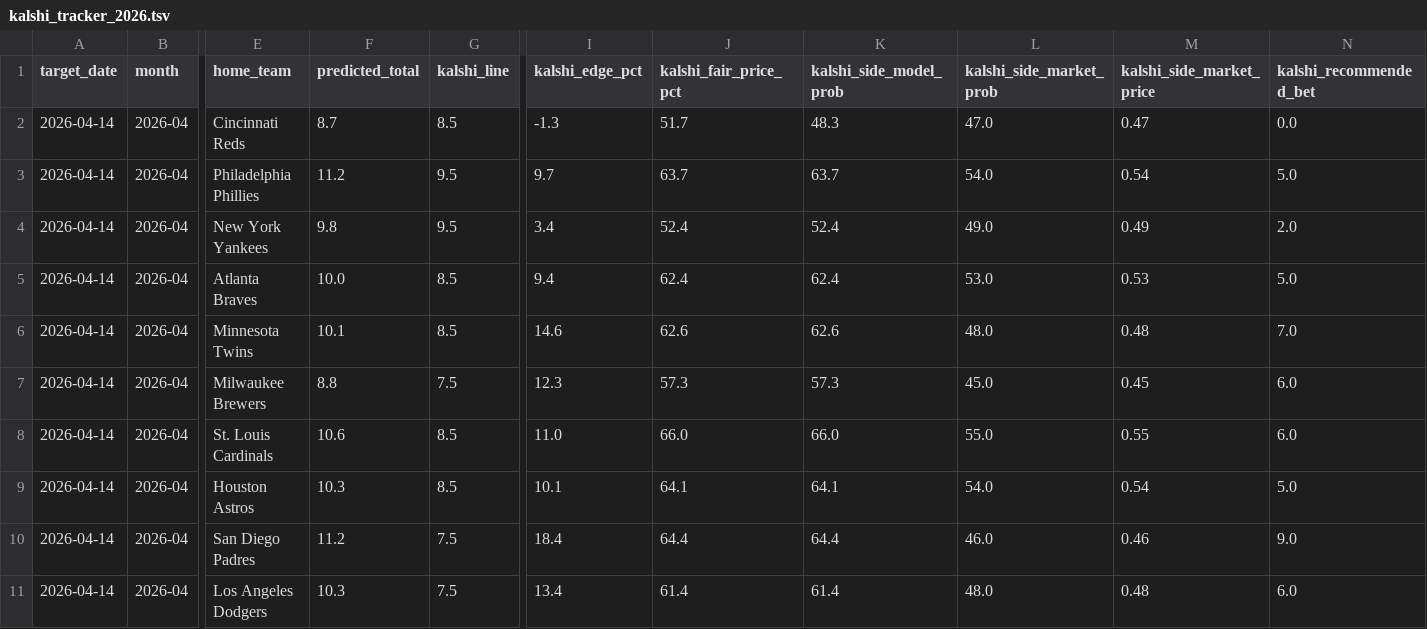
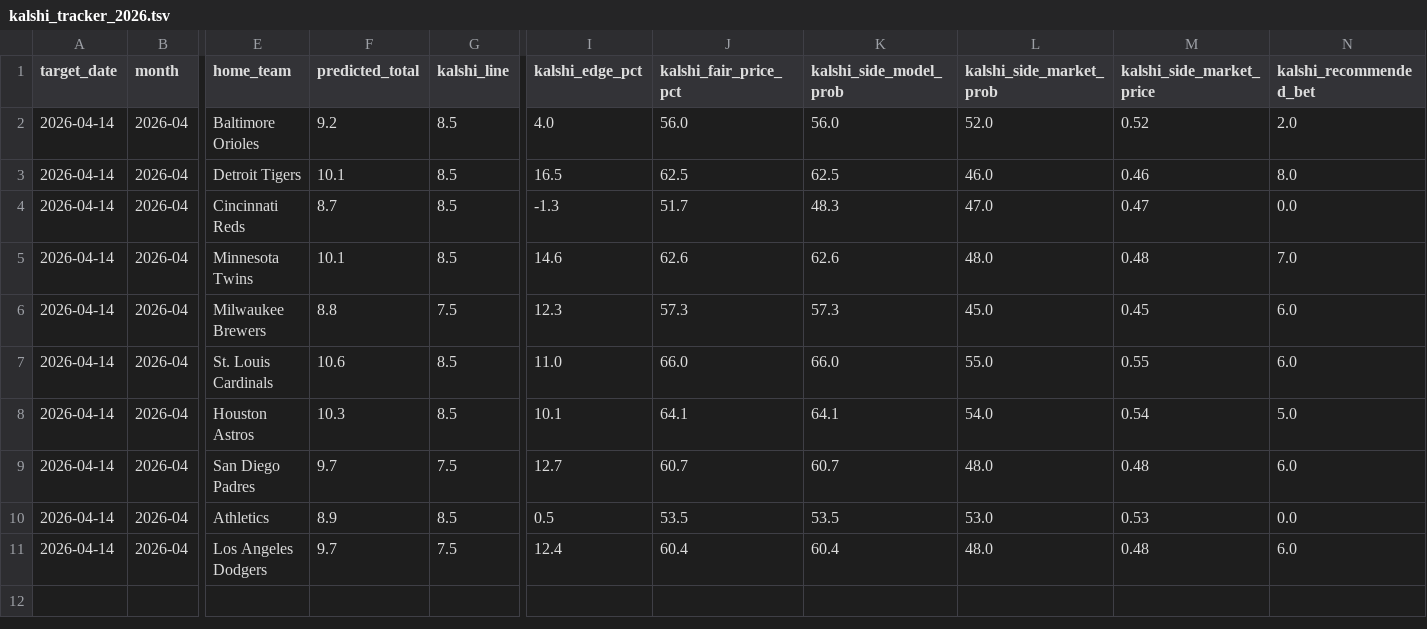
Before and after one commit to younim2837/mlb-totals-paper-track, a TSV file: paper_tracking/kalshi_tracker_2026.tsv, drawn as a sheet; only a part is shown, gaps mark what is left out; removed rows and columns are numbered as before the commit, all else as after; rows hold the shown columns only; the diff names each change by its address in the sheet, - before the commit and + after, or states it on an @@ line.

```diff
--- a/paper_tracking/kalshi_tracker_2026.tsv
+++ b/paper_tracking/kalshi_tracker_2026.tsv
+row 2: 2026-04-14 | 2026-04 | Baltimore Orioles | 9.2 | 8.5 | 4.0 | 56.0 | 56.0 | 52.0 | 0.52 | 2.0
+row 3: 2026-04-14 | 2026-04 | Detroit Tigers | 10.1 | 8.5 | 16.5 | 62.5 | 62.5 | 46.0 | 0.46 | 8.0
-row 3: 2026-04-14 | 2026-04 | Philadelphia Phillies | 11.2 | 9.5 | 9.7 | 63.7 | 63.7 | 54.0 | 0.54 | 5.0
-row 4: 2026-04-14 | 2026-04 | New York Yankees | 9.8 | 9.5 | 3.4 | 52.4 | 52.4 | 49.0 | 0.49 | 2.0
-row 5: 2026-04-14 | 2026-04 | Atlanta Braves | 10.0 | 8.5 | 9.4 | 62.4 | 62.4 | 53.0 | 0.53 | 5.0
-F9 (predicted_total): 11.2
+F9 (predicted_total): 9.7
-I9 (kalshi_edge_pct): 18.4
+I9 (kalshi_edge_pct): 12.7
-J9 (kalshi_fair_price_pct): 64.4
+J9 (kalshi_fair_price_pct): 60.7
-K9 (kalshi_side_model_prob): 64.4
+K9 (kalshi_side_model_prob): 60.7
-L9 (kalshi_side_market_prob): 46.0
+L9 (kalshi_side_market_prob): 48.0
-M9 (kalshi_side_market_price): 0.46
+M9 (kalshi_side_market_price): 0.48
-N9 (kalshi_recommended_bet): 9.0
+N9 (kalshi_recommended_bet): 6.0
+row 10: 2026-04-14 | 2026-04 | Athletics | 8.9 | 8.5 | 0.5 | 53.5 | 53.5 | 53.0 | 0.53 | 0.0
-F11 (predicted_total): 10.3
+F11 (predicted_total): 9.7
-I11 (kalshi_edge_pct): 13.4
+I11 (kalshi_edge_pct): 12.4
-J11 (kalshi_fair_price_pct): 61.4
+J11 (kalshi_fair_price_pct): 60.4
-K11 (kalshi_side_model_prob): 61.4
+K11 (kalshi_side_model_prob): 60.4
```
Also changed, not shown: predictions/2026-04-14-board.tsv, 4 other files.
